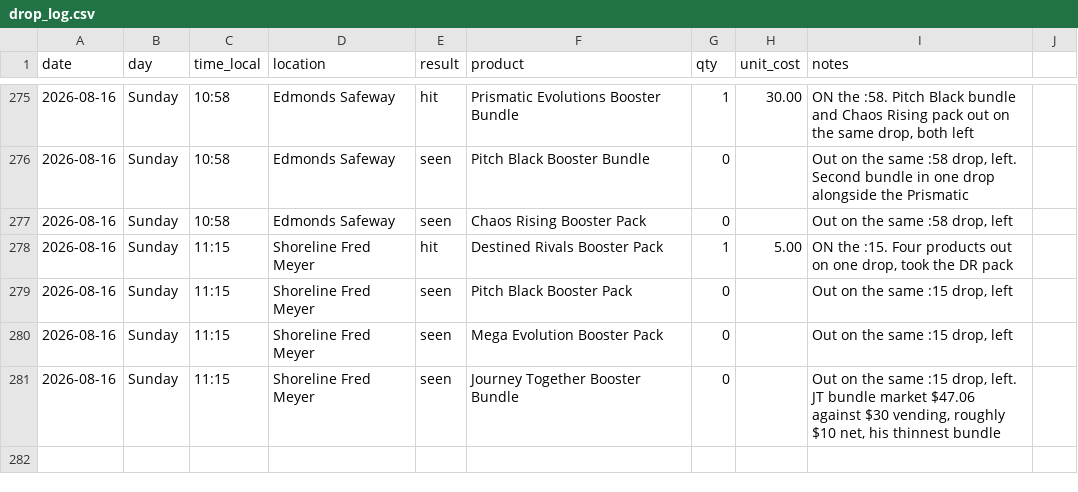
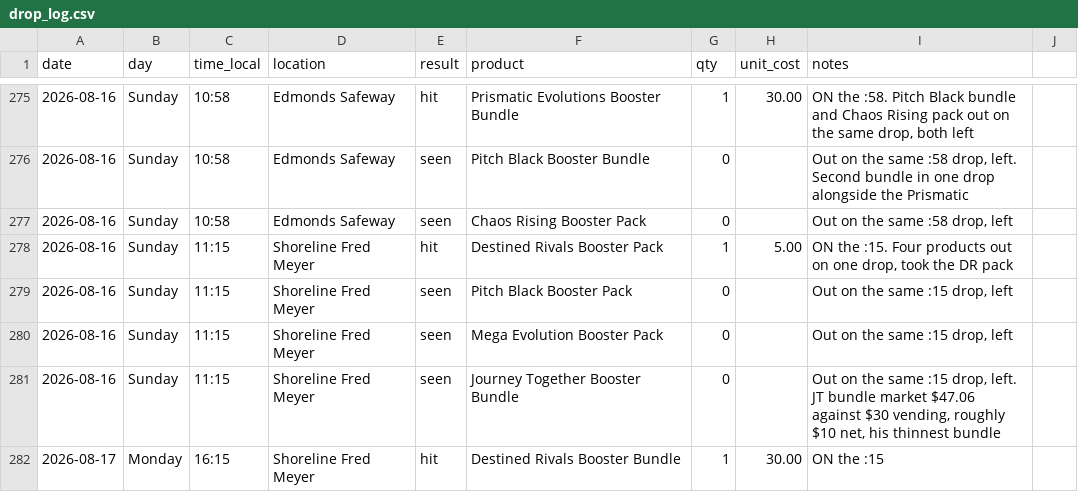
Before and after one commit to IsoscelesKr4mer/pokestonks, a CSV file: data/drop_log.csv, drawn as a sheet; only a part is shown, gaps mark what is left out.

```diff
--- a/data/drop_log.csv
+++ b/data/drop_log.csv
@@ -281 +281,2 @@ date,day,time_local,location,result,product,qty,unit_cost,notes
 2026-08-16,Sunday,11:15,Shoreline Fred Meyer,seen,Journey Together Booster Bundle,0,,"Out on the same :15 drop, left. JT bundle market $47.06 against $30 vending, roughly $10 net, his thinnest bundle"
+2026-08-17,Monday,16:15,Shoreline Fred Meyer,hit,Destined Rivals Booster Bundle,1,30.00,"ON the :15"
```
Also changed, not shown: 1 other file.
